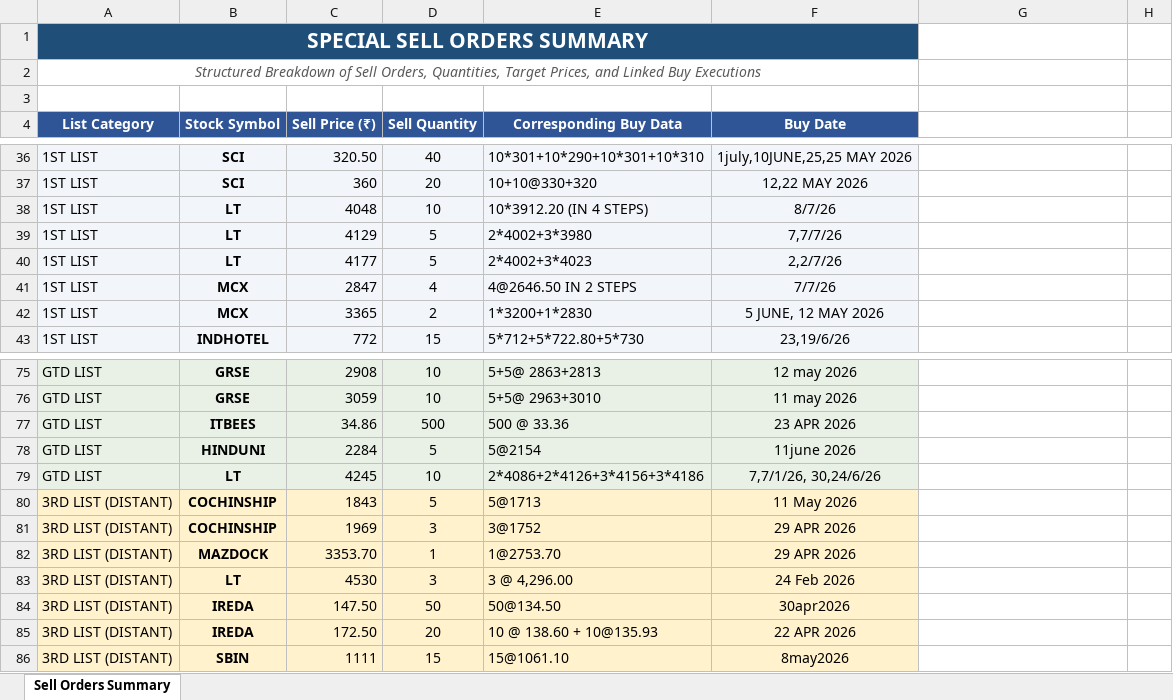
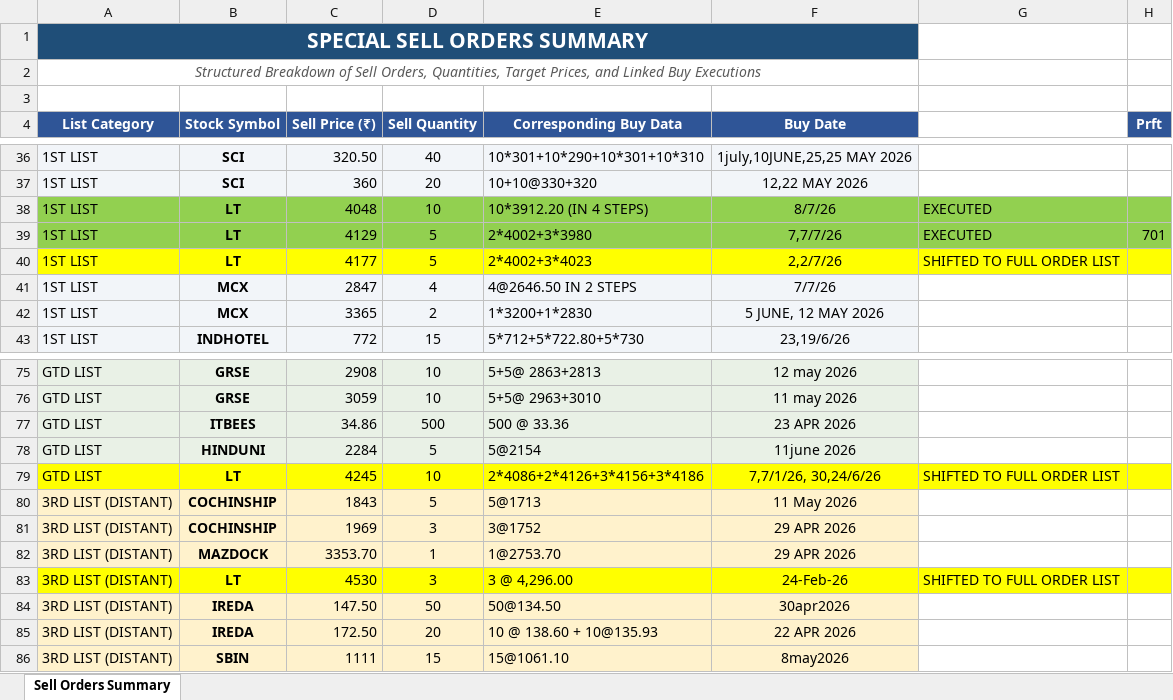
Before and after one commit to nandimrinal2006/stocks, an Excel workbook: ORDER_MGMT/regular_order_mgmt/PENDING_ORDERS_REPOSITORY_FILES/Special_Sell_Orders_Summary.xlsx, sheet Sell Orders Summary, drawn as a sheet; only a part is shown, gaps mark what is left out; values as stored, in another font and other column widths than the file's, no borders; the diff names each change by its address in the sheet, - before the commit and + after, or states it on an @@ line.

```diff
--- a/ORDER_MGMT/regular_order_mgmt/PENDING_ORDERS_REPOSITORY_FILES/Special_Sell_Orders_Summary.xlsx (sheet Sell Orders Summary)
+++ b/ORDER_MGMT/regular_order_mgmt/PENDING_ORDERS_REPOSITORY_FILES/Special_Sell_Orders_Summary.xlsx (sheet Sell Orders Summary)
-H4: (empty)
+H4: Prft
-H4 fill: none
+H4 fill: #2F5597
-A38:F39 fill: #F2F5F9
+A38:F39 fill: #92D050
-G38:G39: (empty)
+G38:G39: EXECUTED
-G38:H39 fill: none
+G38:H39 fill: #92D050
-H39 (Prft): (empty)
+H39 (Prft): 701
-A40:F40 fill: #F2F5F9
+A40:F40 fill: #FFFF00
-G40: (empty)
+G40: SHIFTED TO FULL ORDER LIST
-G40:H40 fill: none
+G40:H40 fill: #FFFF00
-A79:F79 fill: #E9F1E6
+A79:F79 fill: #FFFF00
-G79: (empty)
+G79: SHIFTED TO FULL ORDER LIST
-G79:H79 fill: none
+G79:H79 fill: #FFFF00
-A83:F83 fill: #FFF2CC
+A83:F83 fill: #FFFF00
-F83 (Buy Date): 24 Feb 2026
+F83 (Buy Date): 24-Feb-26
-G83: (empty)
+G83: SHIFTED TO FULL ORDER LIST
-G83:H83 fill: none
+G83:H83 fill: #FFFF00
```
Also changed, not shown: ORDER_MGMT/regular_order_mgmt/order_files/FullOrders_upto_6nov26_Fri.xlsx, 3 other files.
